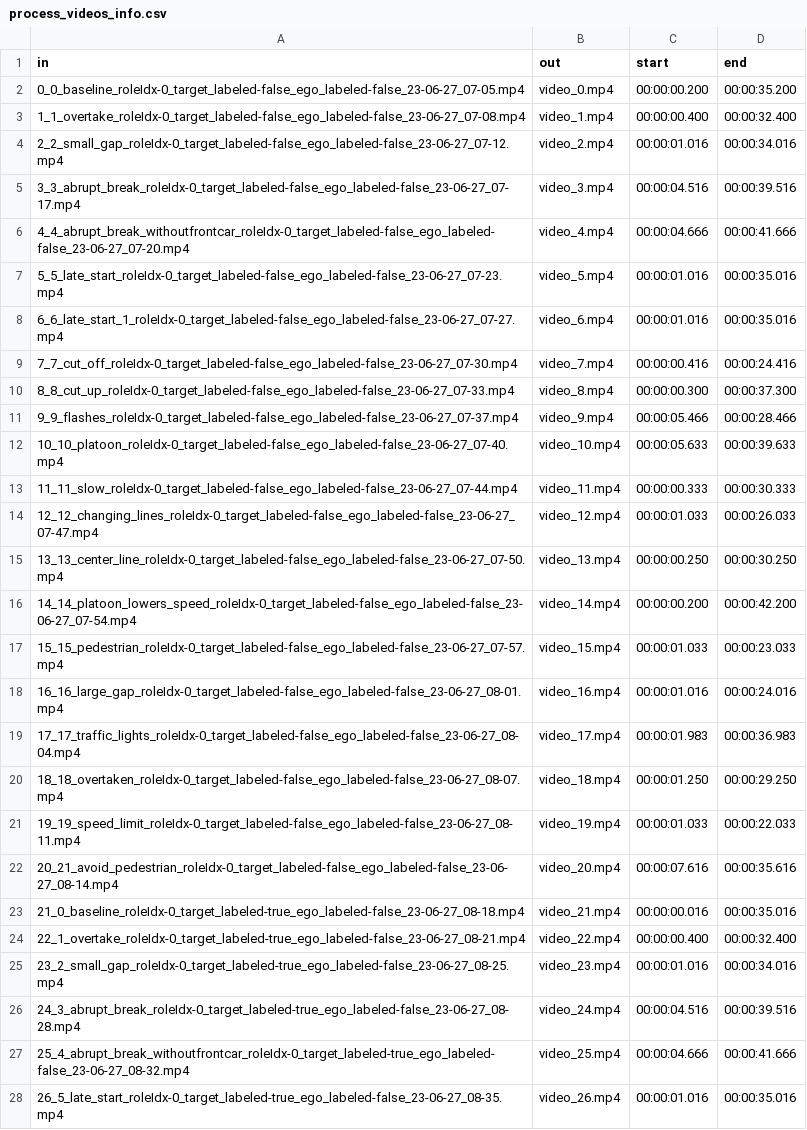
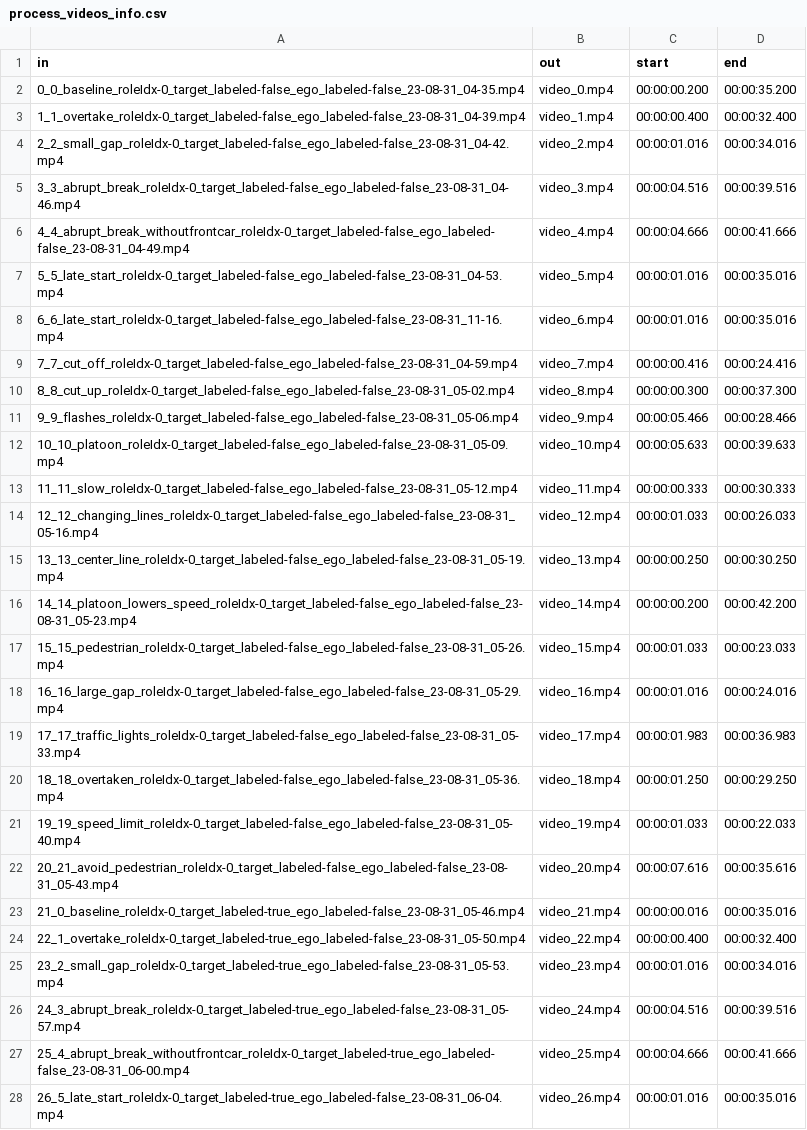
Before and after one commit to gip58/cyclist-distance-crowdsourced, a CSV file: trust/preparation/process_videos_info.csv, drawn as a sheet; only a part is shown; the diff covers the shown part only; the diff names each change by its address in the sheet, - before the commit and + after, or states it on an @@ line.

Commit message:
Update process_videos_info.csv
update files names

```diff
--- a/trust/preparation/process_videos_info.csv
+++ b/trust/preparation/process_videos_info.csv
-A2 (in): 0_0_baseline_roleIdx-0_target_labeled-false_ego_labeled-false_23-06-27_07-05.mp4
+A2 (in): 0_0_baseline_roleIdx-0_target_labeled-false_ego_labeled-false_23-08-31_04-35.mp4
-A3 (in): 1_1_overtake_roleIdx-0_target_labeled-false_ego_labeled-false_23-06-27_07-08.mp4
+A3 (in): 1_1_overtake_roleIdx-0_target_labeled-false_ego_labeled-false_23-08-31_04-39.mp4
-A4 (in): 2_2_small_gap_roleIdx-0_target_labeled-false_ego_labeled-false_23-06-27_07-12.mp4
+A4 (in): 2_2_small_gap_roleIdx-0_target_labeled-false_ego_labeled-false_23-08-31_04-42.mp4
-A5 (in): 3_3_abrupt_break_roleIdx-0_target_labeled-false_ego_labeled-false_23-06-27_07-17.mp4
+A5 (in): 3_3_abrupt_break_roleIdx-0_target_labeled-false_ego_labeled-false_23-08-31_04-46.mp4
-A6 (in): 4_4_abrupt_break_withoutfrontcar_roleIdx-0_target_labeled-false_ego_labeled-false_23-06-27_07-20.mp4
+A6 (in): 4_4_abrupt_break_withoutfrontcar_roleIdx-0_target_labeled-false_ego_labeled-false_23-08-31_04-49.mp4
-A7 (in): 5_5_late_start_roleIdx-0_target_labeled-false_ego_labeled-false_23-06-27_07-23.mp4
+A7 (in): 5_5_late_start_roleIdx-0_target_labeled-false_ego_labeled-false_23-08-31_04-53.mp4
-A8 (in): 6_6_late_start_1_roleIdx-0_target_labeled-false_ego_labeled-false_23-06-27_07-27.mp4
+A8 (in): 6_6_late_start_roleIdx-0_target_labeled-false_ego_labeled-false_23-08-31_11-16.mp4
-A9 (in): 7_7_cut_off_roleIdx-0_target_labeled-false_ego_labeled-false_23-06-27_07-30.mp4
+A9 (in): 7_7_cut_off_roleIdx-0_target_labeled-false_ego_labeled-false_23-08-31_04-59.mp4
-A10 (in): 8_8_cut_up_roleIdx-0_target_labeled-false_ego_labeled-false_23-06-27_07-33.mp4
+A10 (in): 8_8_cut_up_roleIdx-0_target_labeled-false_ego_labeled-false_23-08-31_05-02.mp4
-A11 (in): 9_9_flashes_roleIdx-0_target_labeled-false_ego_labeled-false_23-06-27_07-37.mp4
+A11 (in): 9_9_flashes_roleIdx-0_target_labeled-false_ego_labeled-false_23-08-31_05-06.mp4
-A12 (in): 10_10_platoon_roleIdx-0_target_labeled-false_ego_labeled-false_23-06-27_07-40.mp4
+A12 (in): 10_10_platoon_roleIdx-0_target_labeled-false_ego_labeled-false_23-08-31_05-09.mp4
-A13 (in): 11_11_slow_roleIdx-0_target_labeled-false_ego_labeled-false_23-06-27_07-44.mp4
+A13 (in): 11_11_slow_roleIdx-0_target_labeled-false_ego_labeled-false_23-08-31_05-12.mp4
-A14 (in): 12_12_changing_lines_roleIdx-0_target_labeled-false_ego_labeled-false_23-06-27_07-47.mp4
+A14 (in): 12_12_changing_lines_roleIdx-0_target_labeled-false_ego_labeled-false_23-08-31_05-16.mp4
-A15 (in): 13_13_center_line_roleIdx-0_target_labeled-false_ego_labeled-false_23-06-27_07-50.mp4
+A15 (in): 13_13_center_line_roleIdx-0_target_labeled-false_ego_labeled-false_23-08-31_05-19.mp4
-A16 (in): 14_14_platoon_lowers_speed_roleIdx-0_target_labeled-false_ego_labeled-false_23-06-27_07-54.mp4
+A16 (in): 14_14_platoon_lowers_speed_roleIdx-0_target_labeled-false_ego_labeled-false_23-08-31_05-23.mp4
-A17 (in): 15_15_pedestrian_roleIdx-0_target_labeled-false_ego_labeled-false_23-06-27_07-57.mp4
+A17 (in): 15_15_pedestrian_roleIdx-0_target_labeled-false_ego_labeled-false_23-08-31_05-26.mp4
-A18 (in): 16_16_large_gap_roleIdx-0_target_labeled-false_ego_labeled-false_23-06-27_08-01.mp4
+A18 (in): 16_16_large_gap_roleIdx-0_target_labeled-false_ego_labeled-false_23-08-31_05-29.mp4
-A19 (in): 17_17_traffic_lights_roleIdx-0_target_labeled-false_ego_labeled-false_23-06-27_08-04.mp4
+A19 (in): 17_17_traffic_lights_roleIdx-0_target_labeled-false_ego_labeled-false_23-08-31_05-33.mp4
-A20 (in): 18_18_overtaken_roleIdx-0_target_labeled-false_ego_labeled-false_23-06-27_08-07.mp4
+A20 (in): 18_18_overtaken_roleIdx-0_target_labeled-false_ego_labeled-false_23-08-31_05-36.mp4
-A21 (in): 19_19_speed_limit_roleIdx-0_target_labeled-false_ego_labeled-false_23-06-27_08-11.mp4
+A21 (in): 19_19_speed_limit_roleIdx-0_target_labeled-false_ego_labeled-false_23-08-31_05-40.mp4
-A22 (in): 20_21_avoid_pedestrian_roleIdx-0_target_labeled-false_ego_labeled-false_23-06-27_08-14.mp4
+A22 (in): 20_21_avoid_pedestrian_roleIdx-0_target_labeled-false_ego_labeled-false_23-08-31_05-43.mp4
-A23 (in): 21_0_baseline_roleIdx-0_target_labeled-true_ego_labeled-false_23-06-27_08-18.mp4
+A23 (in): 21_0_baseline_roleIdx-0_target_labeled-true_ego_labeled-false_23-08-31_05-46.mp4
-A24 (in): 22_1_overtake_roleIdx-0_target_labeled-true_ego_labeled-false_23-06-27_08-21.mp4
+A24 (in): 22_1_overtake_roleIdx-0_target_labeled-true_ego_labeled-false_23-08-31_05-50.mp4
-A25 (in): 23_2_small_gap_roleIdx-0_target_labeled-true_ego_labeled-false_23-06-27_08-25.mp4
+A25 (in): 23_2_small_gap_roleIdx-0_target_labeled-true_ego_labeled-false_23-08-31_05-53.mp4
-A26 (in): 24_3_abrupt_break_roleIdx-0_target_labeled-true_ego_labeled-false_23-06-27_08-28.mp4
+A26 (in): 24_3_abrupt_break_roleIdx-0_target_labeled-true_ego_labeled-false_23-08-31_05-57.mp4
-A27 (in): 25_4_abrupt_break_withoutfrontcar_roleIdx-0_target_labeled-true_ego_labeled-false_23-06-27_08-32.mp4
+A27 (in): 25_4_abrupt_break_withoutfrontcar_roleIdx-0_target_labeled-true_ego_labeled-false_23-08-31_06-00.mp4
-A28 (in): 26_5_late_start_roleIdx-0_target_labeled-true_ego_labeled-false_23-06-27_08-35.mp4
+A28 (in): 26_5_late_start_roleIdx-0_target_labeled-true_ego_labeled-false_23-08-31_06-04.mp4
```
Also changed, not shown: 57 edited cells elsewhere in this file.
